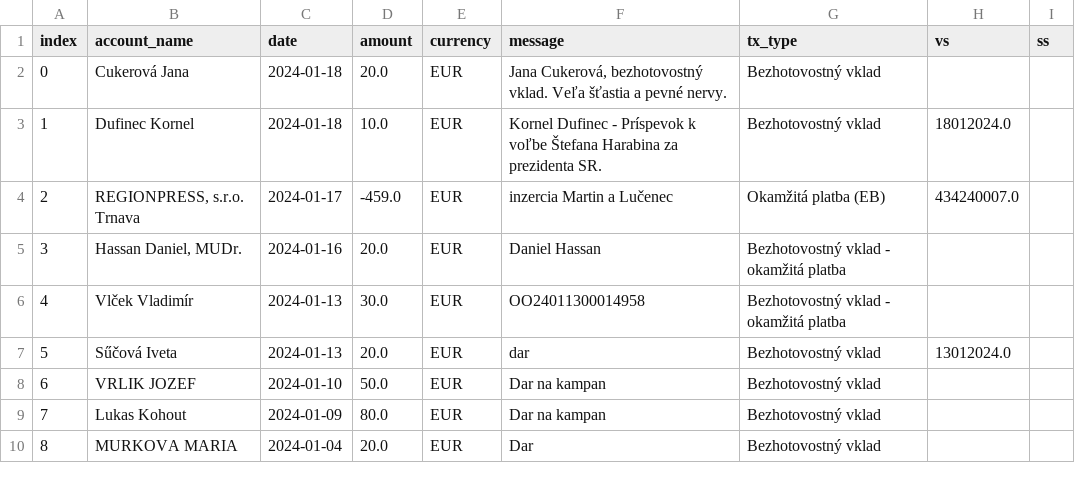
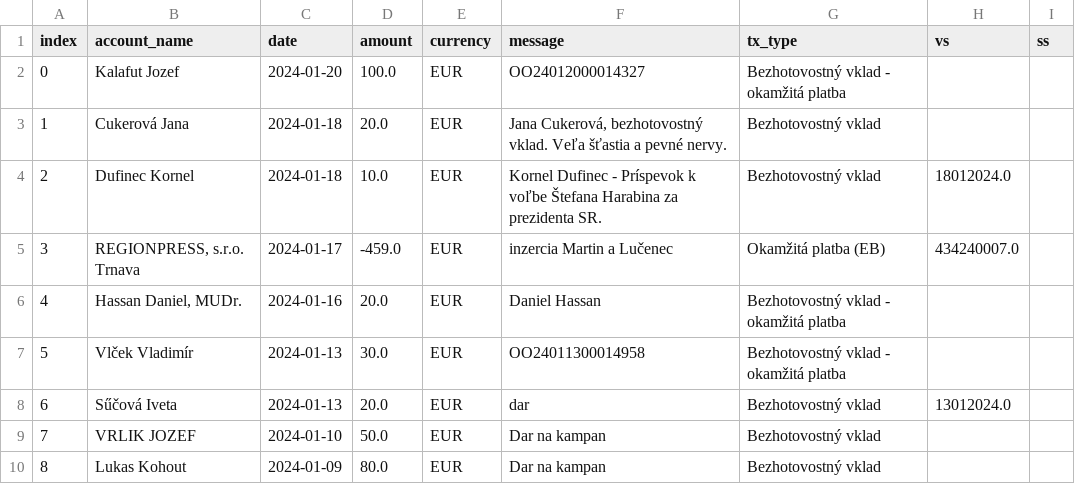
Before and after one commit to matusv/presidential-elections-slovakia-2024, a CSV file: accounts/Štefan Harabin 5203410854.csv, drawn as a sheet; only a part is shown; the shorter side is filled out with more unchanged rows; addresses are those after the commit; the diff names each change by its address in the sheet, - before the commit and + after, or states it on an @@ line.

```diff
--- a/accounts/Štefan Harabin 5203410854.csv
+++ b/accounts/Štefan Harabin 5203410854.csv
+row 2: 0 | Kalafut Jozef | 2024-01-20 | 100.0 | EUR | OO24012000014327 | Bezhotovostný vklad - okamžitá platba
@@ column A (index) renumbered from row 3 down @@
```
Also changed, not shown: accounts/Marta Čurajová 5210758728.csv, aggregation_no_returns.csv, 4 other files.
